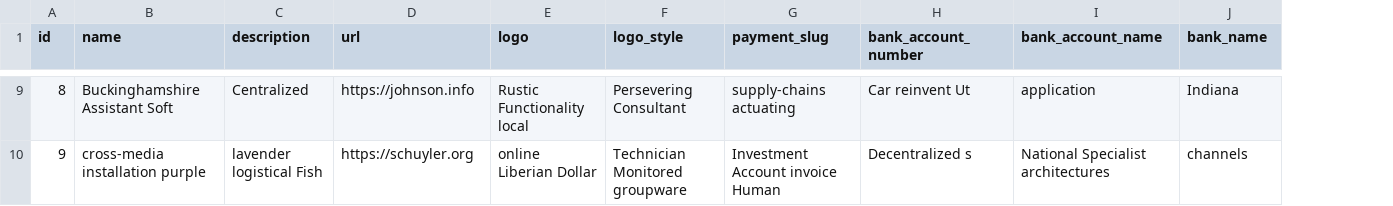
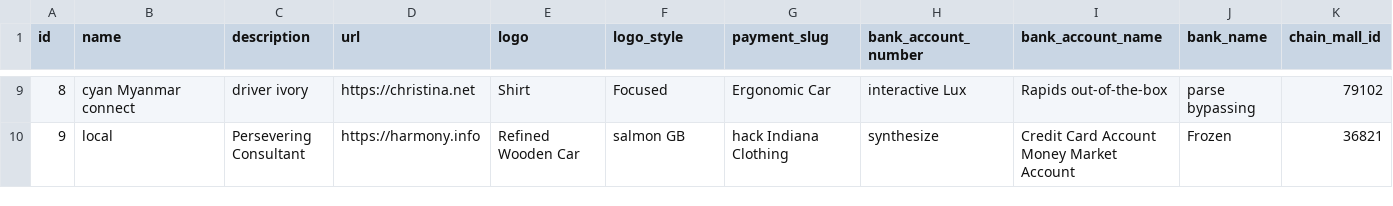
Before and after one commit to PTNUSASATUINTIARTHA-DOKU/social-project-ngamen-online, a CSV file: src/main/resources/config/liquibase/fake-data/donation.csv, drawn as a sheet; only a part is shown, gaps mark what is left out; the diff covers the shown part only; the diff names each change by its address in the sheet, - before the commit and + after, or states it on an @@ line.

Commit message:
Update database schema: 1. Add organizer.logo , organizer.logo_style, organizer. 2. Drop organizer.chain_mall_id 3. Alter organizer.shared_key character varying(20) 4. Add donation.chain_mall_id

```diff
--- a/src/main/resources/config/liquibase/fake-data/donation.csv
+++ b/src/main/resources/config/liquibase/fake-data/donation.csv
+column K (chain_mall_id), rows 9-10: 79102 | 36821
-B9 (name): Buckinghamshire Assistant Soft
+B9 (name): cyan Myanmar connect
-C9 (description): Centralized
+C9 (description): driver ivory
-D9 (url): https://johnson.info
+D9 (url): https://christina.net
-E9 (logo): Rustic Functionality local
+E9 (logo): Shirt
-F9 (logo_style): Persevering Consultant
+F9 (logo_style): Focused
-G9 (payment_slug): supply-chains actuating
+G9 (payment_slug): Ergonomic Car
-H9 (bank_account_number): Car reinvent Ut
+H9 (bank_account_number): interactive Lux
-I9 (bank_account_name): application
+I9 (bank_account_name): Rapids out-of-the-box
-J9 (bank_name): Indiana
+J9 (bank_name): parse bypassing
-B10 (name): cross-media installation purple
+B10 (name): local
-C10 (description): lavender logistical Fish
+C10 (description): Persevering Consultant
-D10 (url): https://schuyler.org
+D10 (url): https://harmony.info
-E10 (logo): online Liberian Dollar
+E10 (logo): Refined Wooden Car
-F10 (logo_style): Technician Monitored groupware
+F10 (logo_style): salmon GB
-G10 (payment_slug): Investment Account invoice Human
+G10 (payment_slug): hack Indiana Clothing
-H10 (bank_account_number): Decentralized s
+H10 (bank_account_number): synthesize
-I10 (bank_account_name): National Specialist architectures
+I10 (bank_account_name): Credit Card Account Money Market Account
-J10 (bank_name): channels
+J10 (bank_name): Frozen
```
Also changed, not shown: 89 edited cells elsewhere in this file, src/main/resources/config/liquibase/fake-data/organizer.csv, 25 other files.
